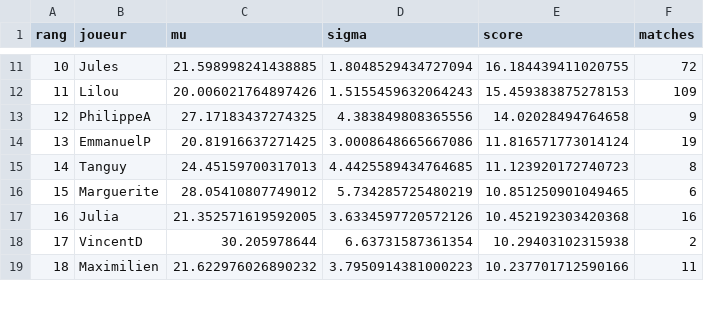
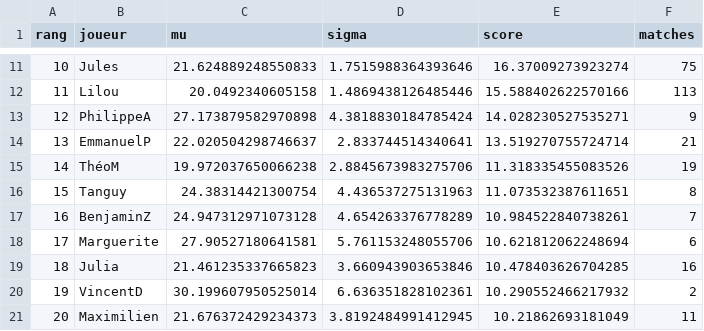
Before and after one commit to CBGP-activities/Foosball, a CSV file: docs/resultats/classement_actuel.csv, drawn as a sheet; only a part is shown, gaps mark what is left out; addresses are those after the commit; the diff covers the shown part only; the diff names each change by its address in the sheet, - before the commit and + after, or states it on an @@ line.

```diff
--- a/docs/resultats/classement_actuel.csv
+++ b/docs/resultats/classement_actuel.csv
@@ column A (rang) renumbered from row 8 down @@
-C11 (mu): 21.598998241438885
+C11 (mu): 21.624889248550833
-D11 (sigma): 1.8048529434727094
+D11 (sigma): 1.7515988364393646
-E11 (score): 16.184439411020755
+E11 (score): 16.37009273923274
-F11 (matches): 72
+F11 (matches): 75
-C12 (mu): 20.006021764897426
+C12 (mu): 20.0492340605158
-D12 (sigma): 1.5155459632064243
+D12 (sigma): 1.4869438126485446
-E12 (score): 15.459383875278153
+E12 (score): 15.588402622570166
-F12 (matches): 109
+F12 (matches): 113
-C13 (mu): 27.17183437274325
+C13 (mu): 27.173879582970898
-D13 (sigma): 4.383849808365556
+D13 (sigma): 4.3818830184785424
-E13 (score): 14.02028494764658
+E13 (score): 14.028230527535271
-C14 (mu): 20.81916637271425
+C14 (mu): 22.020504298746637
-D14 (sigma): 3.0008648665667086
+D14 (sigma): 2.833744514340641
-E14 (score): 11.816571773014124
+E14 (score): 13.519270755724714
-F14 (matches): 19
+F14 (matches): 21
+row 15: 14 | ThéoM | 19.972037650066238 | 2.8845673983275706 | 11.318335455083526 | 19
-C16 (mu): 24.45159700317013
+C16 (mu): 24.38314421300754
-D16 (sigma): 4.4425589434764685
+D16 (sigma): 4.436537275131963
-E16 (score): 11.123920172740723
+E16 (score): 11.073532387611651
+row 17: 16 | BenjaminZ | 24.947312971073128 | 4.654263376778289 | 10.984522840738261 | 7
-C18 (mu): 28.05410807749012
+C18 (mu): 27.90527180641581
-D18 (sigma): 5.734285725480219
+D18 (sigma): 5.761153248055706
-E18 (score): 10.851250901049465
+E18 (score): 10.621812062248694
-C19 (mu): 21.352571619592005
+C19 (mu): 21.461235337665823
-D19 (sigma): 3.6334597720572126
+D19 (sigma): 3.660943903653846
-E19 (score): 10.452192303420368
+E19 (score): 10.478403626704285
-C20 (mu): 30.205978644
+C20 (mu): 30.199607950525014
-D20 (sigma): 6.63731587361354
+D20 (sigma): 6.636351828102361
-E20 (score): 10.29403102315938
+E20 (score): 10.290552466217932
-C21 (mu): 21.622976026890232
+C21 (mu): 21.676372429234373
-D21 (sigma): 3.7950914381000223
+D21 (sigma): 3.8192484991412945
-E21 (score): 10.237701712590166
+E21 (score): 10.21862693181049
```
Also changed, not shown: 4 added rows, 7 removed rows and 53 edited cells elsewhere in this file, 2 other files.
